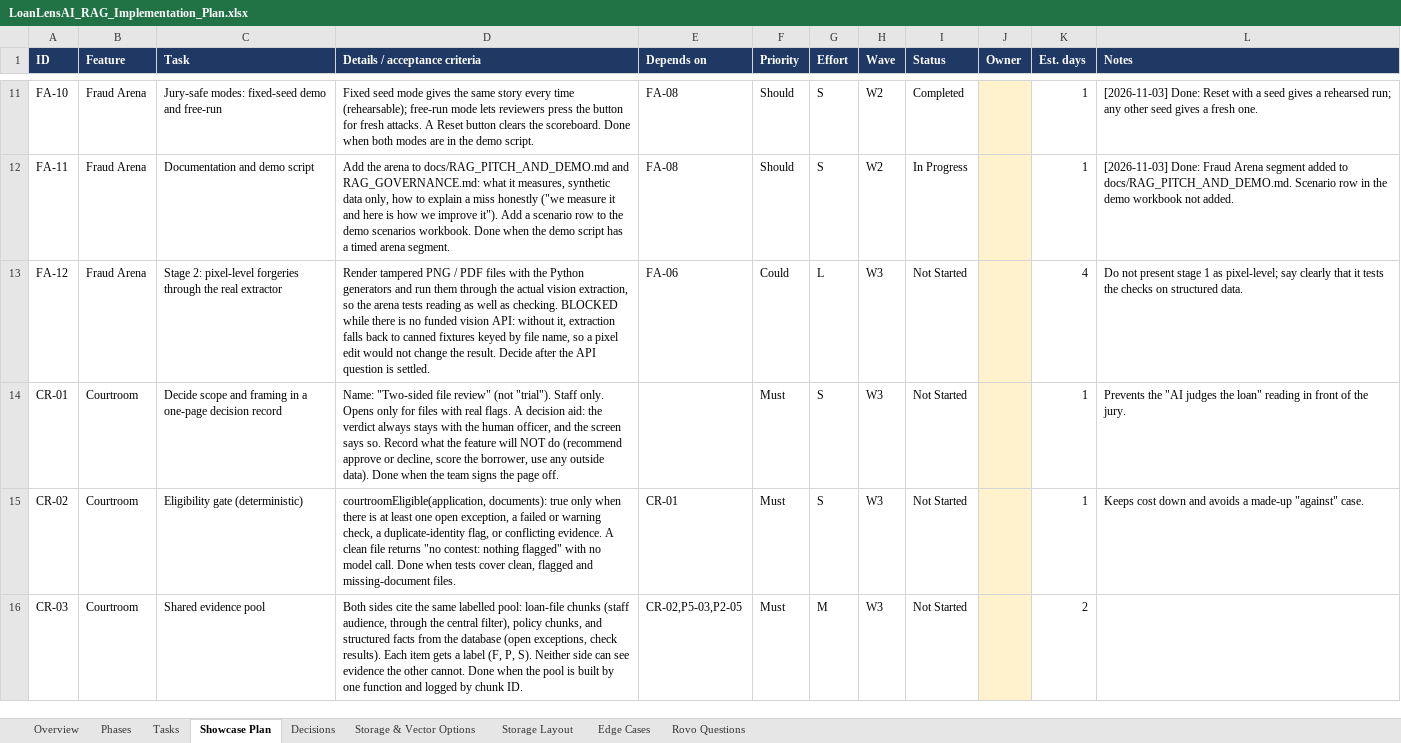
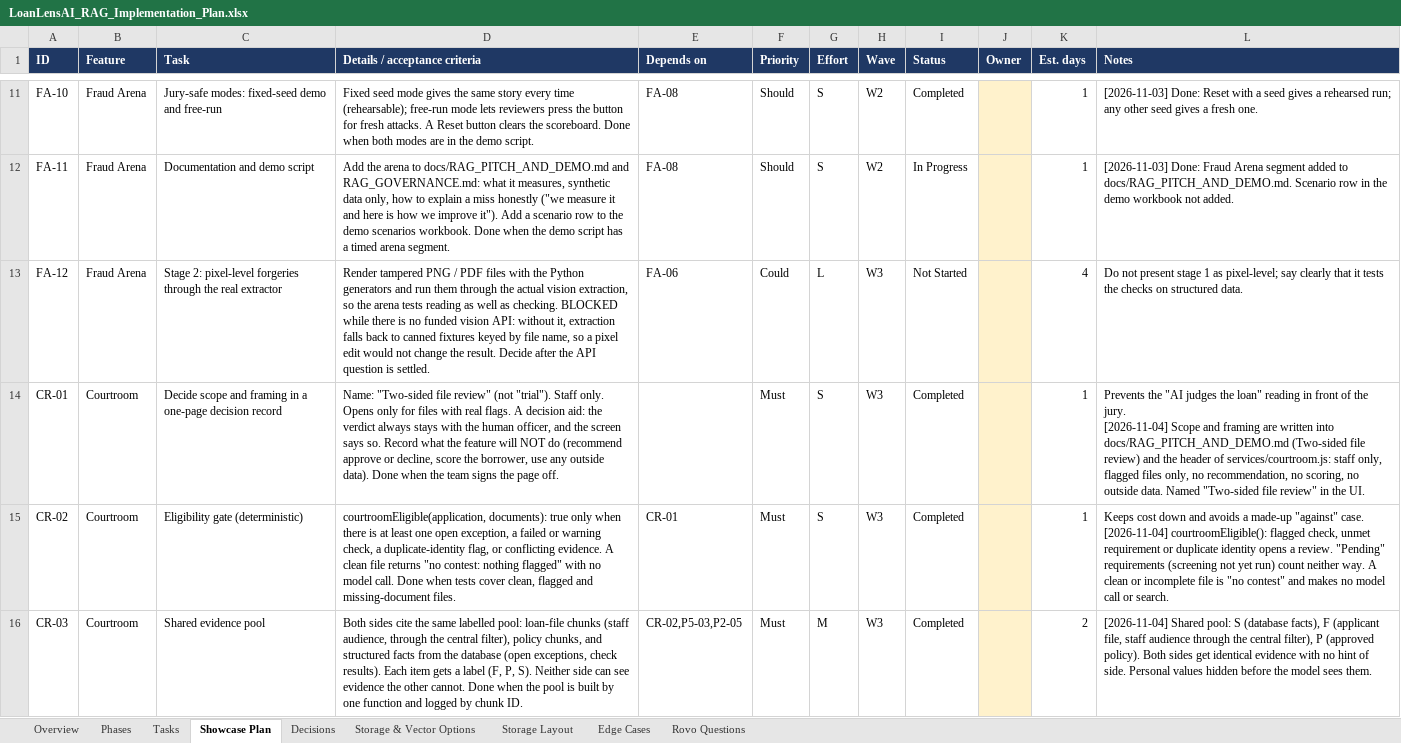
Before and after one commit to khavyas/LoanLensAI, an Excel workbook: docs/LoanLensAI_RAG_Implementation_Plan.xlsx, sheet Showcase Plan, drawn as a sheet; only a part is shown, gaps mark what is left out; values as stored, in another font and other column widths than the file's, no borders; conditional formats not drawn; ↵ is a line break in a cell; the diff covers the shown part only; the diff names each change by its address in the sheet, - before the commit and + after, or states it on an @@ line.

```diff
--- a/docs/LoanLensAI_RAG_Implementation_Plan.xlsx (sheet Showcase Plan)
+++ b/docs/LoanLensAI_RAG_Implementation_Plan.xlsx (sheet Showcase Plan)
-I14:I16 (Status): Not Started
+I14:I16 (Status): Completed
-L14 (Notes): …the jury.
+L14 (Notes): …the jury. ↵ [2026-11-04] Scope and framing are written into docs/RAG_PITCH_AND_DEMO.md (Two-sided file review) and the header of services/courtroom.js: staff only, flagged files only, no recommendation, no scoring, no outside data. Named "Two-sided file review" in the UI.
-L15 (Notes): …"against" case.
+L15 (Notes): …"against" case. ↵ [2026-11-04] courtroomEligible(): flagged check, unmet requirement or duplicate identity opens a review. "Pending" requirements (screening not yet run) count neither way. A clean or incomplete file is "no contest" and makes no model call or search.
-L16 (Notes): (empty)
+L16 (Notes): [2026-11-04] Shared pool: S (database facts), F (applicant file, staff audience through the central filter), P (approved policy). Both sides get identical evidence with no hint of side. Personal values hidden before the model sees them.
```
Also changed, not shown: 17 edited cells elsewhere in this sheet, 10 other files.
